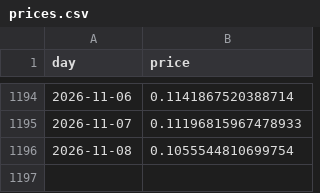
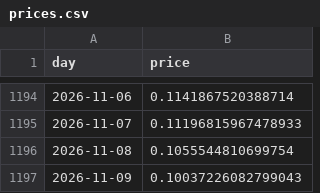
Before and after one commit to cianfru/pepecoin_terminal, a CSV file: prices.csv, drawn as a sheet; only a part is shown, gaps mark what is left out.

```diff
--- a/prices.csv
+++ b/prices.csv
@@ -1196 +1196,2 @@ day,price
 2026-11-08,0.1055544810699754
+2026-11-09,0.10037226082799043
```
Also changed, not shown: 22 other files.
